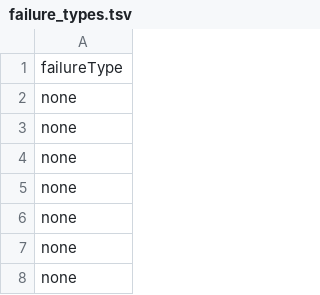
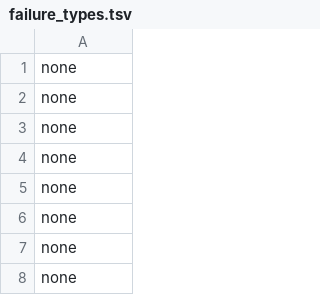
Before and after one commit to faris-k/fastsiam-wafers, a TSV file: failure_types.tsv, drawn as a sheet; only a part is shown; the shorter side is filled out with more unchanged rows; the diff names each change by its address in the sheet, - before the commit and + after, or states it on an @@ line.

Commit message:
Update failure_types.tsv

```diff
--- a/failure_types.tsv
+++ b/failure_types.tsv
-row 1: failureType
```
